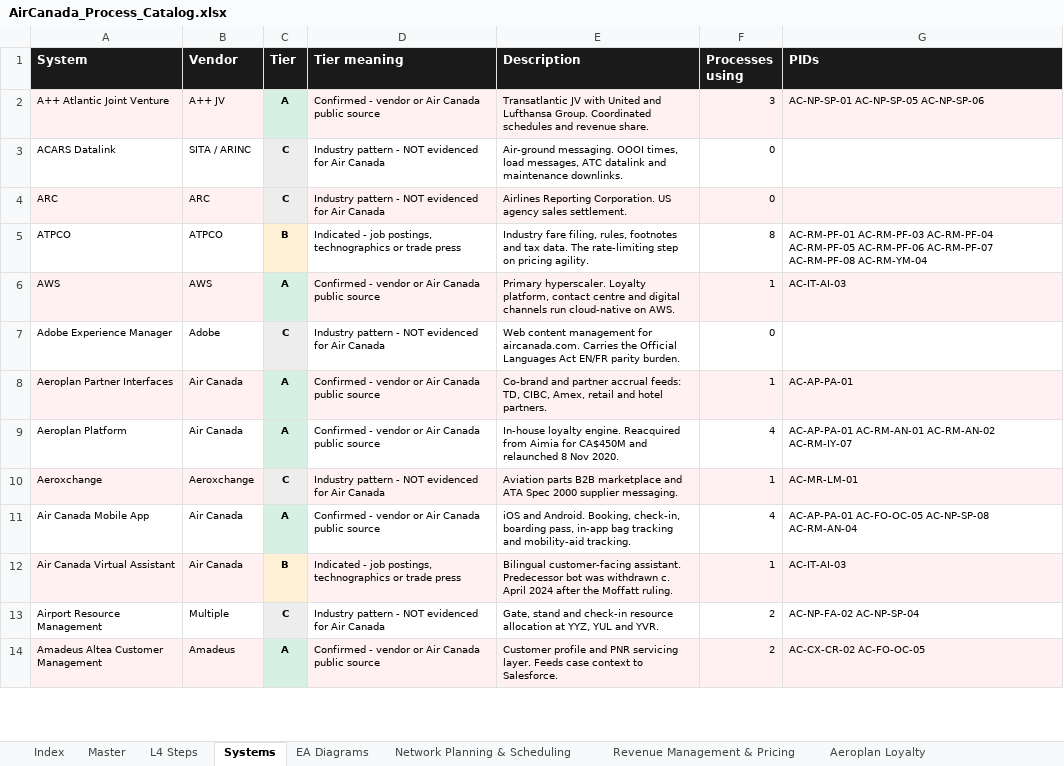
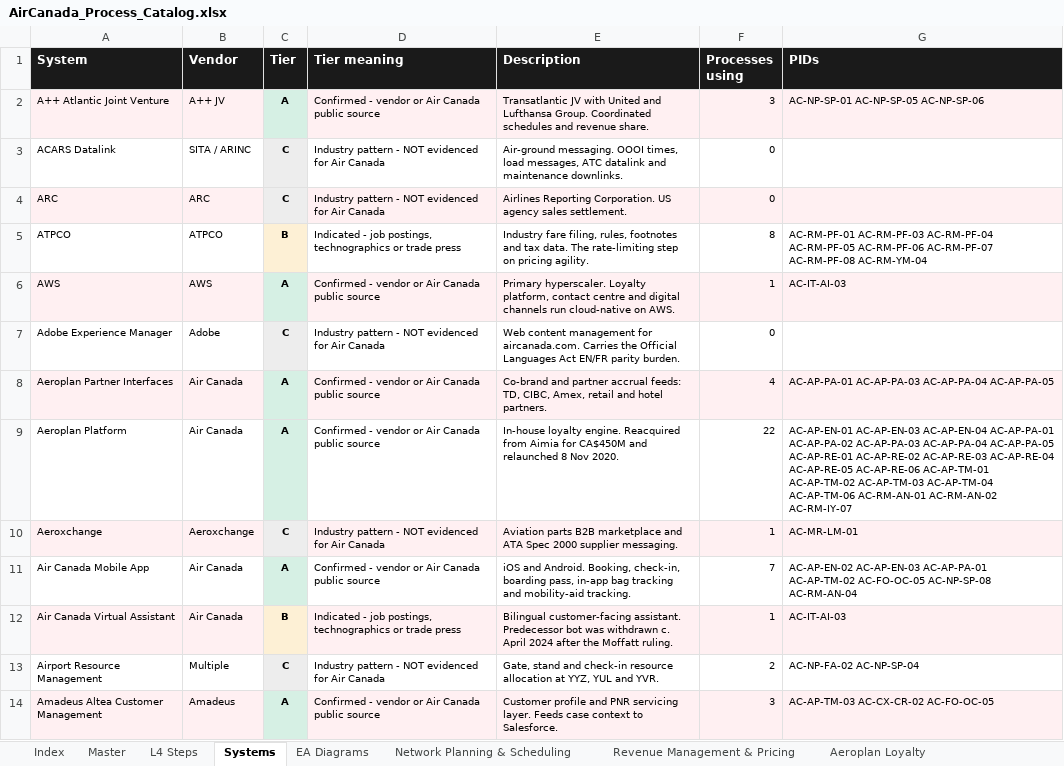
Before and after one commit to ghatk047/AirCanadaProcessWiki, an Excel workbook: data/AirCanada_Process_Catalog.xlsx, sheet Systems, drawn as a sheet; only a part is shown; values as stored, in another font and other column widths than the file's, no borders; table styles not drawn; the diff covers the shown part only; the diff names each change by its address in the sheet, - before the commit and + after, or states it on an @@ line.

```diff
--- a/data/AirCanada_Process_Catalog.xlsx (sheet Systems)
+++ b/data/AirCanada_Process_Catalog.xlsx (sheet Systems)
-F8 (Processes using): 1
+F8 (Processes using): 4
-G8 (PIDs): AC-AP-PA-01
+G8 (PIDs): AC-AP-PA-01 AC-AP-PA-03 AC-AP-PA-04 AC-AP-PA-05
-F9 (Processes using): 4
+F9 (Processes using): 22
-G9 (PIDs): AC-AP-PA-01 AC-RM-AN-01 AC-RM-AN-02…
+G9 (PIDs): AC-AP-EN-01 AC-AP-EN-03 AC-AP-EN-04 AC-AP-PA-01 AC-AP-PA-02 AC-AP-PA-03 AC-AP-PA-04 AC-AP-PA-05 AC-AP-RE-01 AC-AP-RE-02 AC-AP-RE-03 AC-AP-RE-04 AC-AP-RE-05 AC-AP-RE-06 AC-AP-TM-01 AC-AP-TM-02 AC-AP-TM-03 AC-AP-TM-04 AC-AP-TM-06 AC-RM-AN-01 AC-RM-AN-02…
-F11 (Processes using): 4
+F11 (Processes using): 7
-G11 (PIDs): AC-AP-PA-01 AC-FO-OC-05 AC-NP-SP-08…
+G11 (PIDs): AC-AP-EN-02 AC-AP-EN-03 AC-AP-PA-01 AC-AP-TM-02 AC-FO-OC-05 AC-NP-SP-08…
-F14 (Processes using): 2
+F14 (Processes using): 3
-G14 (PIDs): AC-CX-CR-02 AC-FO-OC-05
+G14 (PIDs): AC-AP-TM-03 AC-CX-CR-02 AC-FO-OC-05
```
Also changed, not shown: 20 edited cells elsewhere in this sheet, sheet L4 Steps, sheet Master, sheet Aeroplan Loyalty, sheet Index, 54 other files.
